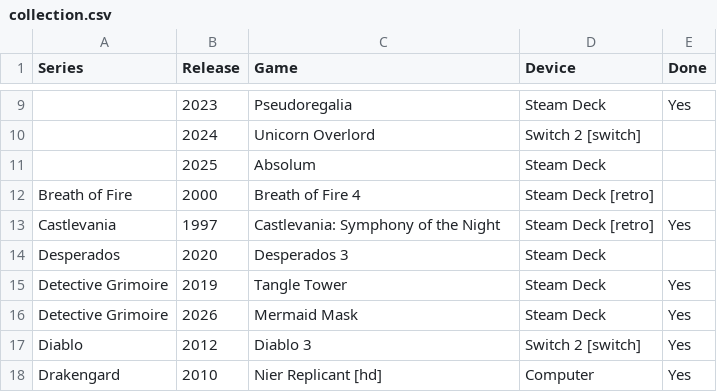
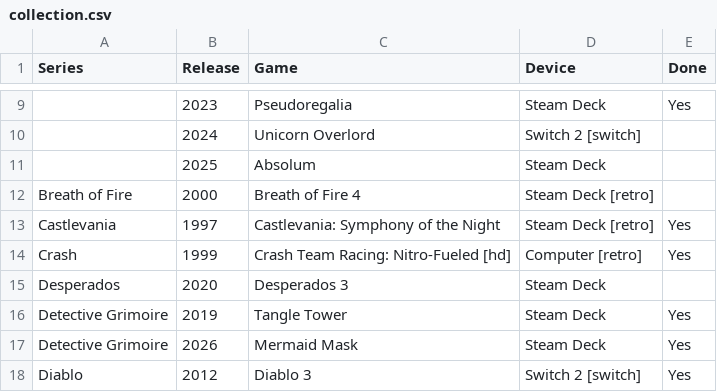
Before and after one commit to proletariado/proletariado.github.io, a CSV file: data/collection.csv, drawn as a sheet; only a part is shown, gaps mark what is left out; the shorter side is filled out with more unchanged rows; the diff names each change by its address in the sheet, - before the commit and + after, or states it on an @@ line.

Commit message:
Update collection.csv

```diff
--- a/data/collection.csv
+++ b/data/collection.csv
+row 14: Crash | 1999 | Crash Team Racing: Nitro-Fueled [hd] | Computer [retro] | Yes
```
